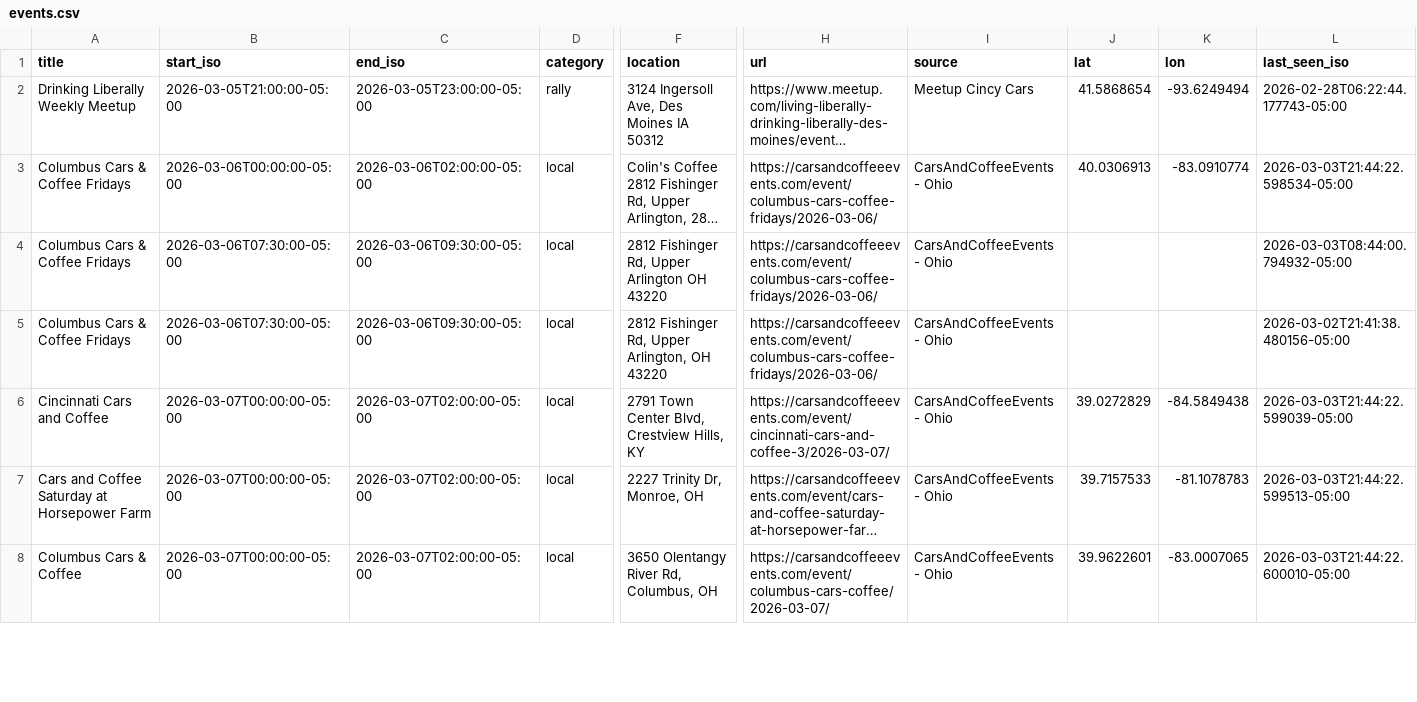
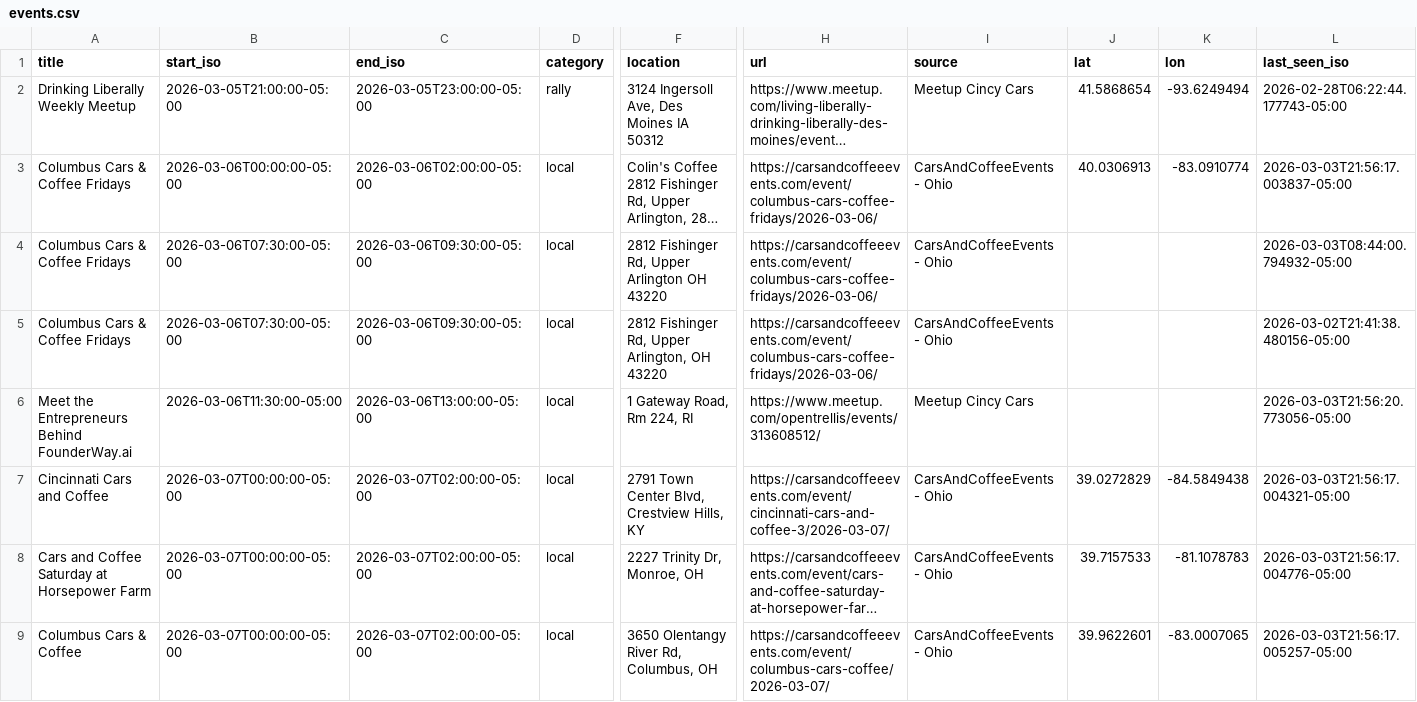
Before and after one commit to themessings/cincy-car-events, a CSV file: data/events.csv, drawn as a sheet; only a part is shown, gaps mark what is left out; long unchanged cells end in …; addresses are those after the commit; rows hold the shown columns only; the diff covers the shown part only; the diff names each change by its address in the sheet, - before the commit and + after, or states it on an @@ line.

Commit message:
Update Cincinnati-area car events

```diff
--- a/data/events.csv
+++ b/data/events.csv
-L3 (last_seen_iso): 2026-03-03T21:44:22.598534-05:00
+L3 (last_seen_iso): 2026-03-03T21:56:17.003837-05:00
+row 6: Meet the Entrepreneurs Behind FounderWay.ai | 2026-03-06T11:30:00-05:00 | 2026-03-06T13:00:00-05:00 | local | 1 Gateway Road, Rm 224, RI | https://www.meetup.com/opentrellis/events/313608512/ | Meetup Cincy Cars |  |  | 2026-03-03T21:56:20.773056-05:00
-L7 (last_seen_iso): 2026-03-03T21:44:22.599039-05:00
+L7 (last_seen_iso): 2026-03-03T21:56:17.004321-05:00
-L8 (last_seen_iso): 2026-03-03T21:44:22.599513-05:00
+L8 (last_seen_iso): 2026-03-03T21:56:17.004776-05:00
-L9 (last_seen_iso): 2026-03-03T21:44:22.600010-05:00
+L9 (last_seen_iso): 2026-03-03T21:56:17.005257-05:00
```
Also changed, not shown: 90 edited cells elsewhere in this file, 4 other files.
